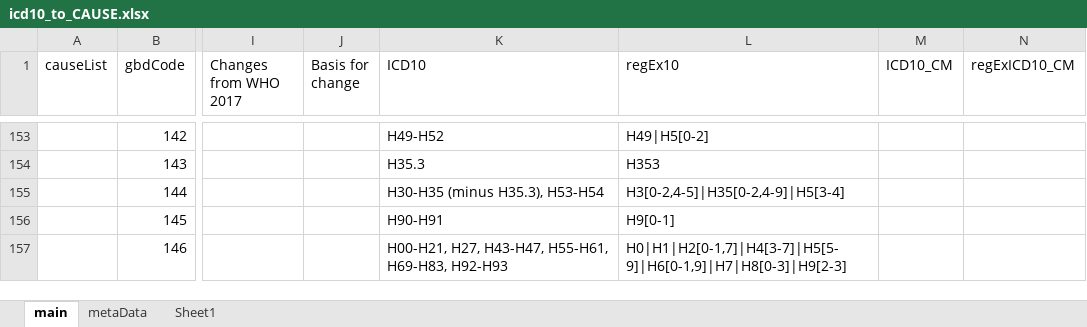
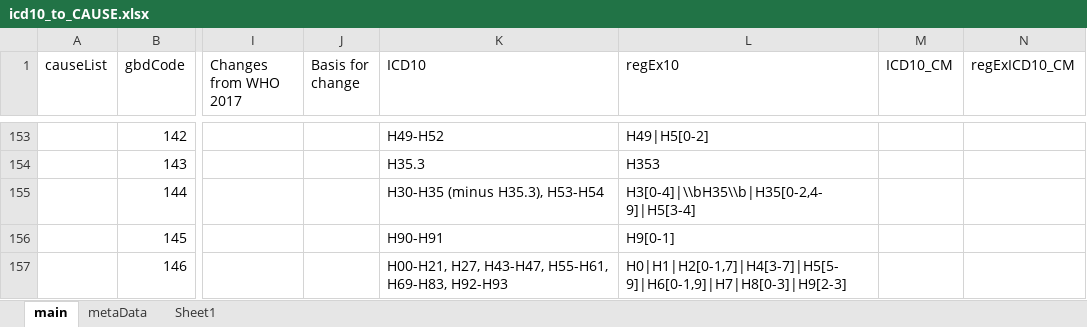
Before and after one commit to mcSamuelDataSci/CACommunityBurden, an Excel workbook: myCBD/myInfo/icd10_to_CAUSE.xlsx, sheet main, drawn as a sheet; only a part is shown, gaps mark what is left out; values as stored, in another font and other column widths than the file's, no borders; the diff names each change by its address in the sheet, - before the commit and + after, or states it on an @@ line.

```diff
--- a/myCBD/myInfo/icd10_to_CAUSE.xlsx (sheet main)
+++ b/myCBD/myInfo/icd10_to_CAUSE.xlsx (sheet main)
-L155 (regEx10): H3[0-2,4-5]|H35[0-2,4-9]|H5[3-4]
+L155 (regEx10): H3[0-4]|\\bH35\\b|H35[0-2,4-9]|H5[3-4]
```
Also changed, not shown: myCBD/myInfo/raceLink.xlsx, 15 other files.
